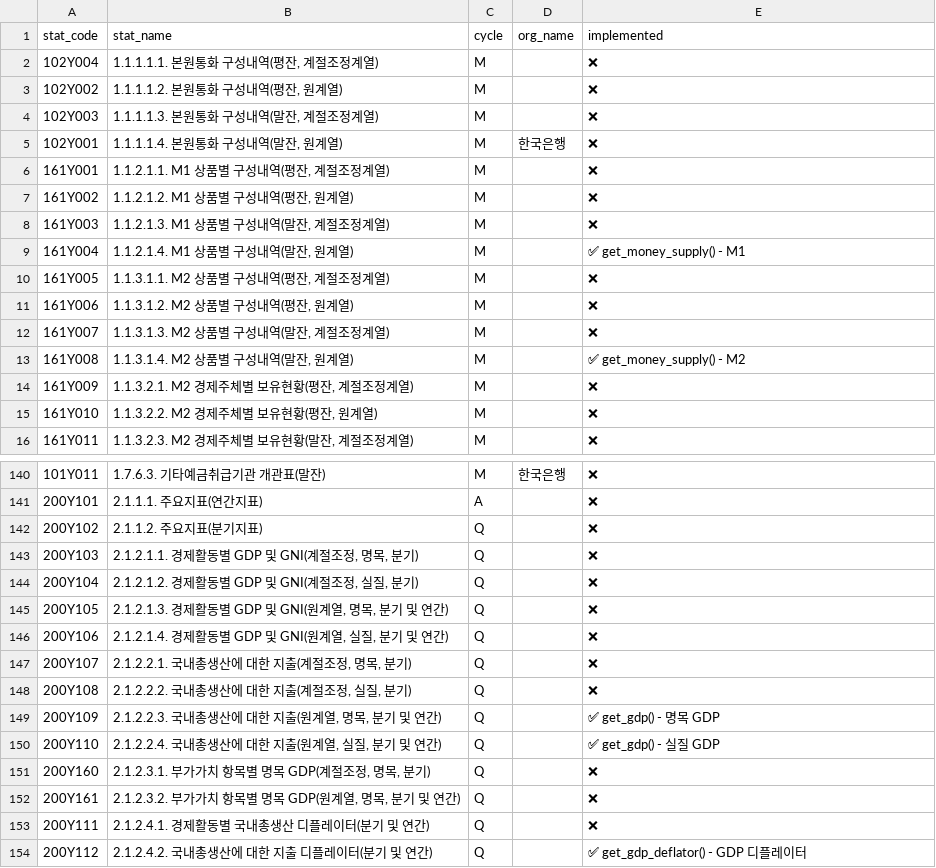
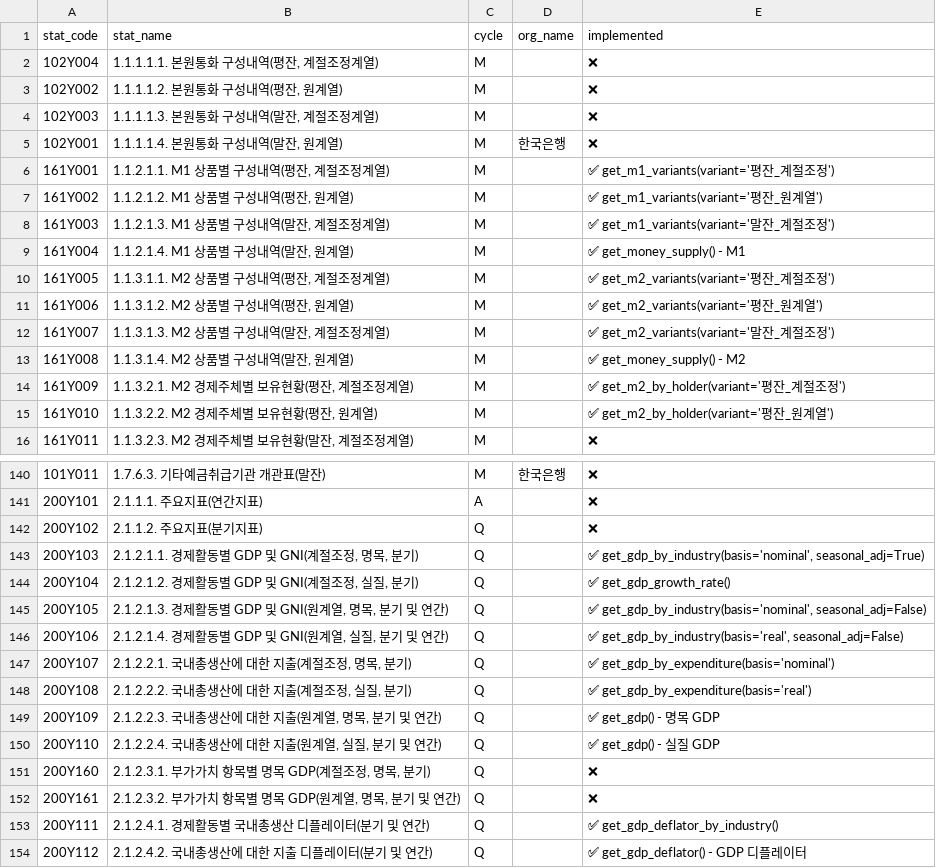
Before and after one commit to choo121600/ecos-reader, a CSV file: ecos_implementation_status.csv, drawn as a sheet; only a part is shown, gaps mark what is left out; the diff covers the shown part only.

```diff
--- a/ecos_implementation_status.csv
+++ b/ecos_implementation_status.csv
@@ -5,12 +5,12 @@
 102Y001,"1.1.1.1.4. 본원통화 구성내역(말잔, 원계열)",M,한국은행,❌
-161Y001,"1.1.2.1.1. M1 상품별 구성내역(평잔, 계절조정계열)",M,,❌
-161Y002,"1.1.2.1.2. M1 상품별 구성내역(평잔, 원계열)",M,,❌
-161Y003,"1.1.2.1.3. M1 상품별 구성내역(말잔, 계절조정계열)",M,,❌
+161Y001,"1.1.2.1.1. M1 상품별 구성내역(평잔, 계절조정계열)",M,,✅ get_m1_variants(variant='평잔_계절조정')
+161Y002,"1.1.2.1.2. M1 상품별 구성내역(평잔, 원계열)",M,,✅ get_m1_variants(variant='평잔_원계열')
+161Y003,"1.1.2.1.3. M1 상품별 구성내역(말잔, 계절조정계열)",M,,✅ get_m1_variants(variant='말잔_계절조정')
 161Y004,"1.1.2.1.4. M1 상품별 구성내역(말잔, 원계열)",M,,✅ get_money_supply() - M1
-161Y005,"1.1.3.1.1. M2 상품별 구성내역(평잔, 계절조정계열)",M,,❌
-161Y006,"1.1.3.1.2. M2 상품별 구성내역(평잔, 원계열)",M,,❌
-161Y007,"1.1.3.1.3. M2 상품별 구성내역(말잔, 계절조정계열)",M,,❌
+161Y005,"1.1.3.1.1. M2 상품별 구성내역(평잔, 계절조정계열)",M,,✅ get_m2_variants(variant='평잔_계절조정')
+161Y006,"1.1.3.1.2. M2 상품별 구성내역(평잔, 원계열)",M,,✅ get_m2_variants(variant='평잔_원계열')
+161Y007,"1.1.3.1.3. M2 상품별 구성내역(말잔, 계절조정계열)",M,,✅ get_m2_variants(variant='말잔_계절조정')
 161Y008,"1.1.3.1.4. M2 상품별 구성내역(말잔, 원계열)",M,,✅ get_money_supply() - M2
-161Y009,"1.1.3.2.1. M2 경제주체별 보유현황(평잔, 계절조정계열)",M,,❌
-161Y010,"1.1.3.2.2. M2 경제주체별 보유현황(평잔, 원계열)",M,,❌
+161Y009,"1.1.3.2.1. M2 경제주체별 보유현황(평잔, 계절조정계열)",M,,✅ get_m2_by_holder(variant='평잔_계절조정')
+161Y010,"1.1.3.2.2. M2 경제주체별 보유현황(평잔, 원계열)",M,,✅ get_m2_by_holder(variant='평잔_원계열')
 161Y011,"1.1.3.2.3. M2 경제주체별 보유현황(말잔, 계절조정계열)",M,,❌
@@ -142,8 +142,8 @@
 200Y102,2.1.1.2. 주요지표(분기지표),Q,,❌
-200Y103,"2.1.2.1.1. 경제활동별 GDP 및 GNI(계절조정, 명목, 분기)",Q,,❌
-200Y104,"2.1.2.1.2. 경제활동별 GDP 및 GNI(계절조정, 실질, 분기)",Q,,❌
-200Y105,"2.1.2.1.3. 경제활동별 GDP 및 GNI(원계열, 명목, 분기 및 연간)",Q,,❌
-200Y106,"2.1.2.1.4. 경제활동별 GDP 및 GNI(원계열, 실질, 분기 및 연간)",Q,,❌
-200Y107,"2.1.2.2.1. 국내총생산에 대한 지출(계절조정, 명목, 분기)",Q,,❌
-200Y108,"2.1.2.2.2. 국내총생산에 대한 지출(계절조정, 실질, 분기)",Q,,❌
+200Y103,"2.1.2.1.1. 경제활동별 GDP 및 GNI(계절조정, 명목, 분기)",Q,,"✅ get_gdp_by_industry(basis='nominal', seasonal_adj=True)"
+200Y104,"2.1.2.1.2. 경제활동별 GDP 및 GNI(계절조정, 실질, 분기)",Q,,✅ get_gdp_growth_rate()
+200Y105,"2.1.2.1.3. 경제활동별 GDP 및 GNI(원계열, 명목, 분기 및 연간)",Q,,"✅ get_gdp_by_industry(basis='nominal', seasonal_adj=False)"
+200Y106,"2.1.2.1.4. 경제활동별 GDP 및 GNI(원계열, 실질, 분기 및 연간)",Q,,"✅ get_gdp_by_industry(basis='real', seasonal_adj=False)"
+200Y107,"2.1.2.2.1. 국내총생산에 대한 지출(계절조정, 명목, 분기)",Q,,✅ get_gdp_by_expenditure(basis='nominal')
+200Y108,"2.1.2.2.2. 국내총생산에 대한 지출(계절조정, 실질, 분기)",Q,,✅ get_gdp_by_expenditure(basis='real')
 200Y109,"2.1.2.2.3. 국내총생산에 대한 지출(원계열, 명목, 분기 및 연간)",Q,,✅ get_gdp() - 명목 GDP
@@ -152,3 +152,3 @@
 200Y161,"2.1.2.3.2. 부가가치 항목별 명목 GDP(원계열, 명목, 분기 및 연간)",Q,,❌
-200Y111,2.1.2.4.1. 경제활동별 국내총생산 디플레이터(분기 및 연간),Q,,❌
+200Y111,2.1.2.4.1. 경제활동별 국내총생산 디플레이터(분기 및 연간),Q,,✅ get_gdp_deflator_by_industry()
 200Y112,2.1.2.4.2. 국내총생산에 대한 지출 디플레이터(분기 및 연간),Q,,✅ get_gdp_deflator() - GDP 디플레이터
```
Also changed, not shown: 15 edited cells elsewhere in this file, 23 other files.
